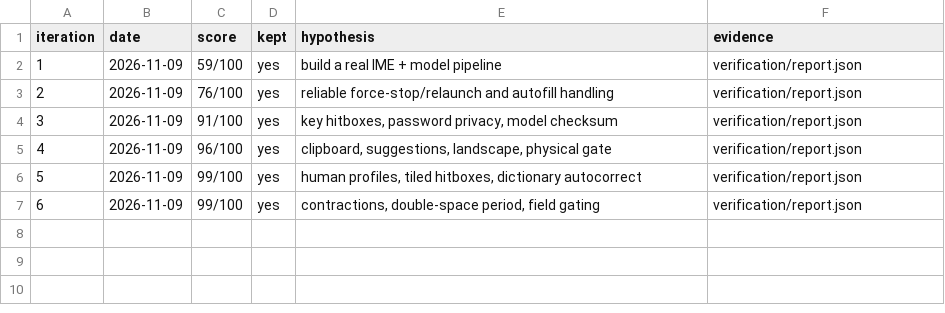
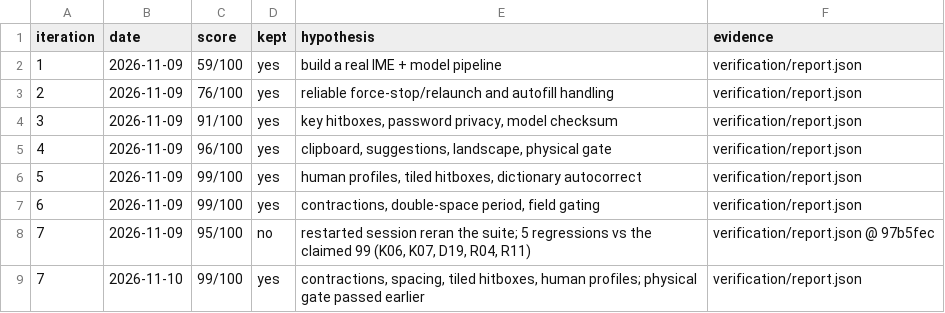
Before and after one commit to SrihariPHS/parakey, a TSV file: .relentless/ledger.tsv, drawn as a sheet.

Commit message:
release: v1.0.1 — 99/100 typing, dictionary and voice verification

```diff
--- a/.relentless/ledger.tsv
+++ b/.relentless/ledger.tsv
@@ -7 +7,3 @@ iteration	date	score	kept	hypothesis	evidence
 6	2026-11-09	99/100	yes	contractions, double-space period, field gating	verification/report.json
+7	2026-11-09	95/100	no	restarted session reran the suite; 5 regressions vs the claimed 99 (K06, K07, D19, R04, R11)	verification/report.json @ 97b5fec
+7	2026-11-10	99/100	yes	contractions, spacing, tiled hitboxes, human profiles; physical gate passed earlier	verification/report.json
```
Also changed, not shown: 22 other files.
